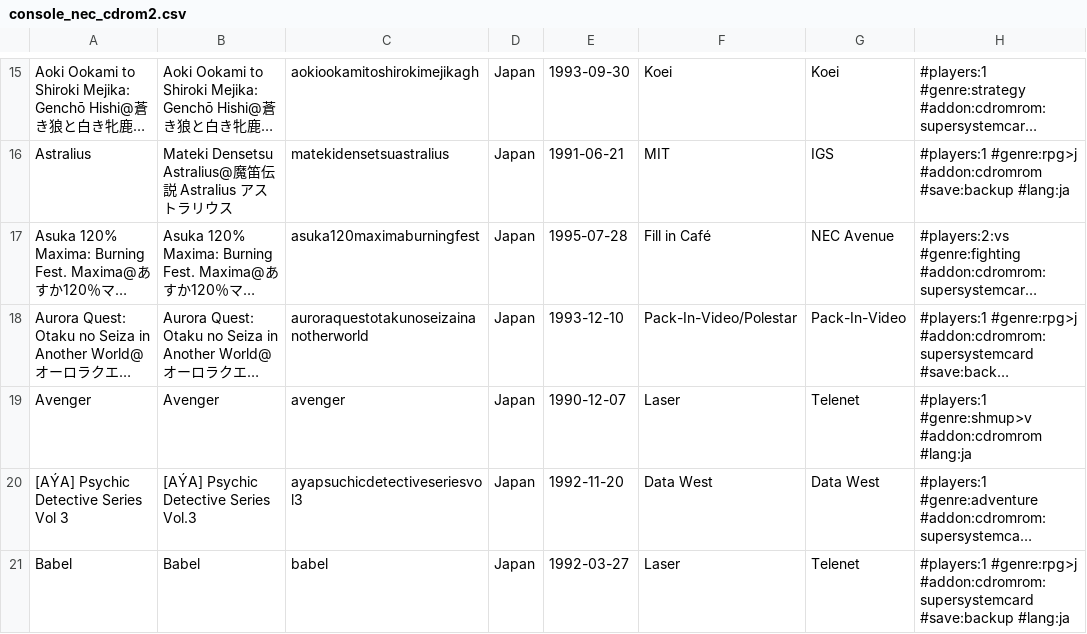
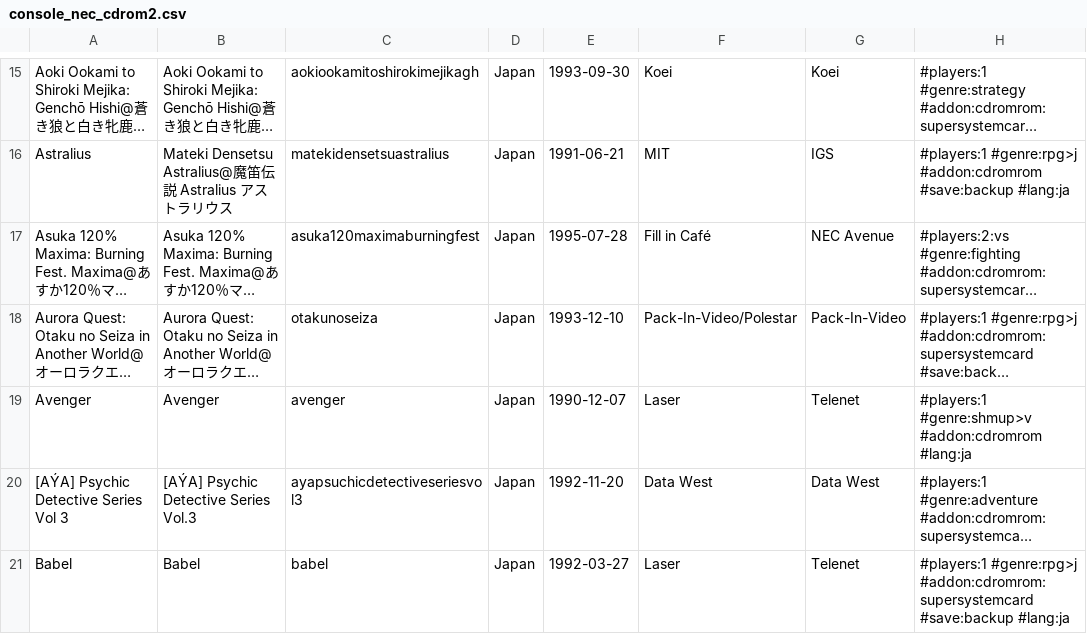
Before and after one commit to PigSaint/GameDataBase, a CSV file: console_nec_cdrom2.csv, drawn as a sheet; only a part is shown, gaps mark what is left out; long unchanged cells end in …; the diff covers the shown part only; the diff names each change by its address in the sheet, - before the commit and + after, or states it on an @@ line.

```diff
--- a/console_nec_cdrom2.csv
+++ b/console_nec_cdrom2.csv
-C18: auroraquestotakunoseizainanotherworld
+C18: otakunoseiza
```
Also changed, not shown: 8 edited cells elsewhere in this file.
